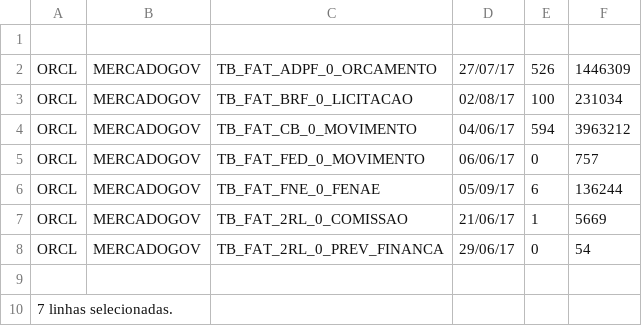
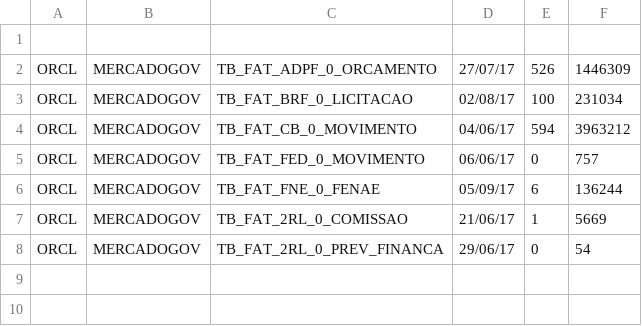
Before and after one commit to majelafortes/mgage-redpill-migration-inventory, a CSV file: oracle_partitions_table_mercadogov.csv, drawn as a sheet; the diff names each change by its address in the sheet, - before the commit and + after, or states it on an @@ line.

Commit message:
oracle_table_mercadogov.log

```diff
--- a/oracle_partitions_table_mercadogov.csv
+++ b/oracle_partitions_table_mercadogov.csv
-row 9: (empty)
-row 10: 7 linhas selecionadas.
```
Also changed, not shown: 1 other file.
